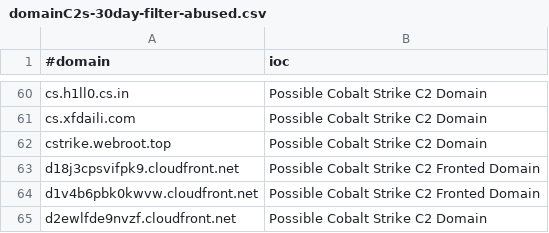
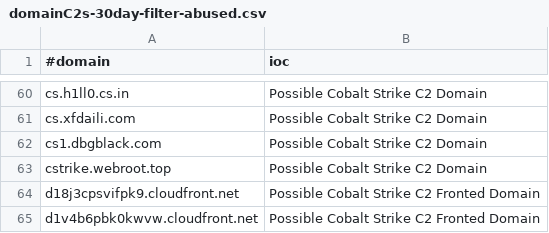
Before and after one commit to VictorCuralea/public-threat-intel-feeds, a CSV file: rawdata/c2intelfeeds/domainC2s-30day-filter-abused.csv, drawn as a sheet; only a part is shown, gaps mark what is left out; the shorter side is filled out with more unchanged rows; the diff names each change by its address in the sheet, - before the commit and + after, or states it on an @@ line.

```diff
--- a/rawdata/c2intelfeeds/domainC2s-30day-filter-abused.csv
+++ b/rawdata/c2intelfeeds/domainC2s-30day-filter-abused.csv
+row 62: cs1.dbgblack.com | Possible Cobalt Strike C2 Domain
```
Also changed, not shown: rawdata/c2intelfeeds/IPC2s-30day.csv, rawdata/c2intelfeeds/domainC2s.csv, 31 other files.
